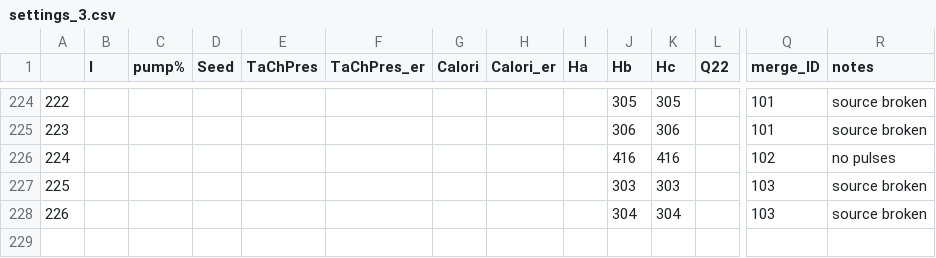
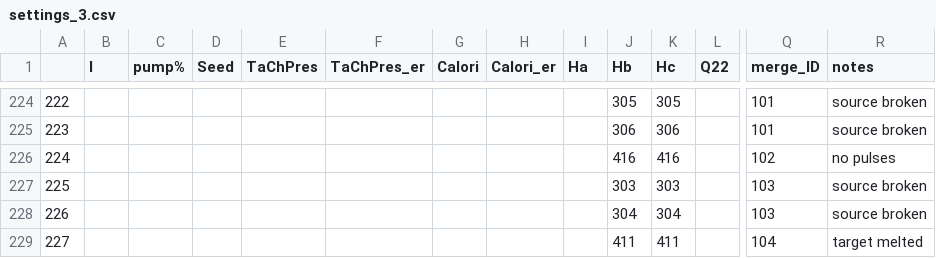
Before and after one commit to ciozzaman/Magnum-PSI-ELM-like-pulses, a CSV file: functions/Log/settings_3.csv, drawn as a sheet; only a part is shown, gaps mark what is left out; rows hold the shown columns only; the diff names each change by its address in the sheet, - before the commit and + after, or states it on an @@ line.

```diff
--- a/functions/Log/settings_3.csv
+++ b/functions/Log/settings_3.csv
+row 229: 227 |  |  |  |  |  |  |  |  | 411 | 411 |  | 104 | target melted
```
Also changed, not shown: functions/Log/shots_3.csv, results_summary.csv, 9 other files.
